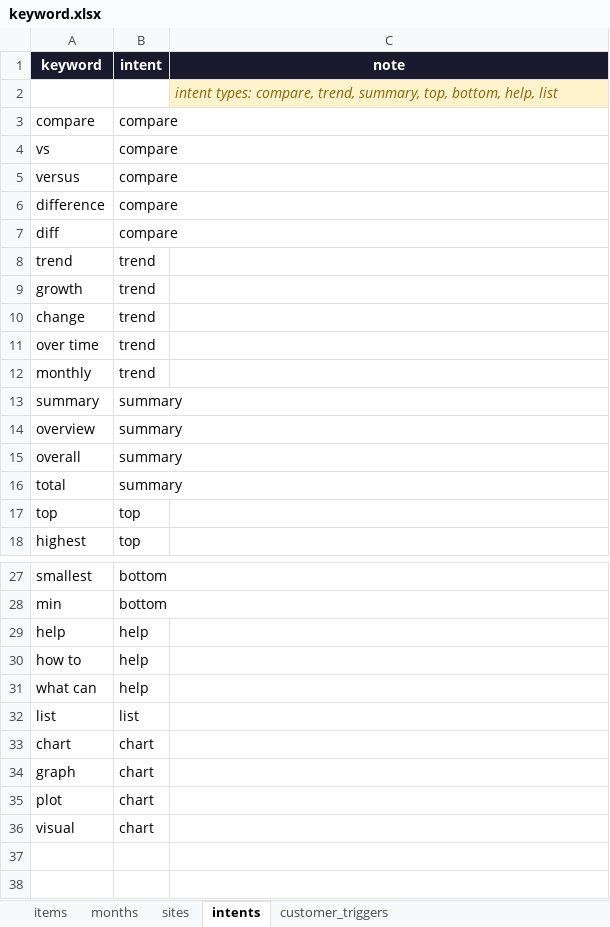
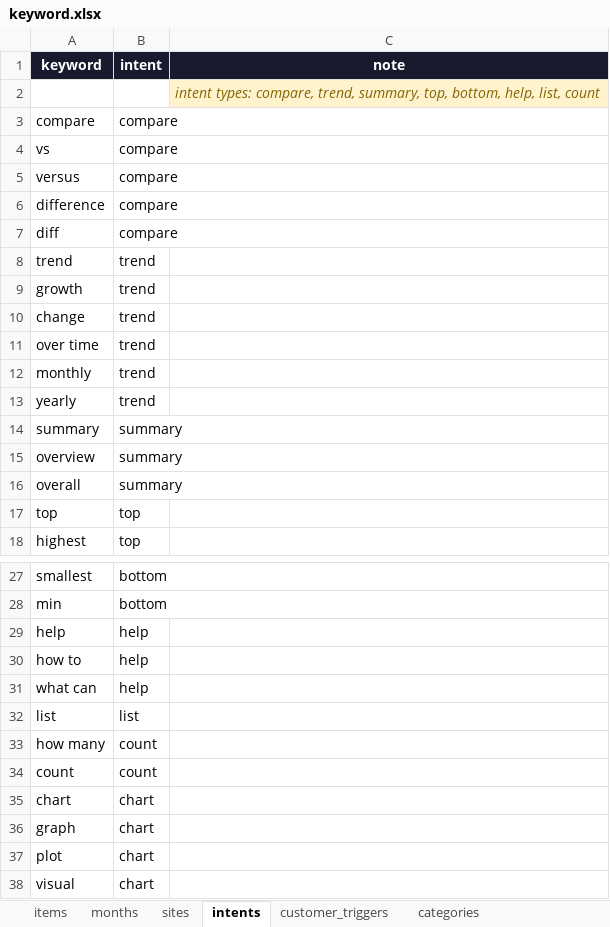
Before and after one commit to Komsan-Kongsuwan/Profit-and-Loss-Chat, an Excel workbook: keyword.xlsx, sheet intents, drawn as a sheet; only a part is shown, gaps mark what is left out; values as stored, in another font and other column widths than the file's, no borders; removed rows and columns are numbered as before the commit, all else as after; the diff names each change by its address in the sheet, - before the commit and + after, or states it on an @@ line.

```diff
--- a/keyword.xlsx (sheet intents)
+++ b/keyword.xlsx (sheet intents)
+sheet tab: categories
-C2 (note): …bottom, help, list
+C2 (note): …bottom, help, list, count
+row 13: yearly | trend
-row 16: total | summary
+row 33: how many | count
+row 34: count | count
```
Also changed, not shown: sheet items, sheet sites, sheet months, sheet customer_triggers, 6 other files.
